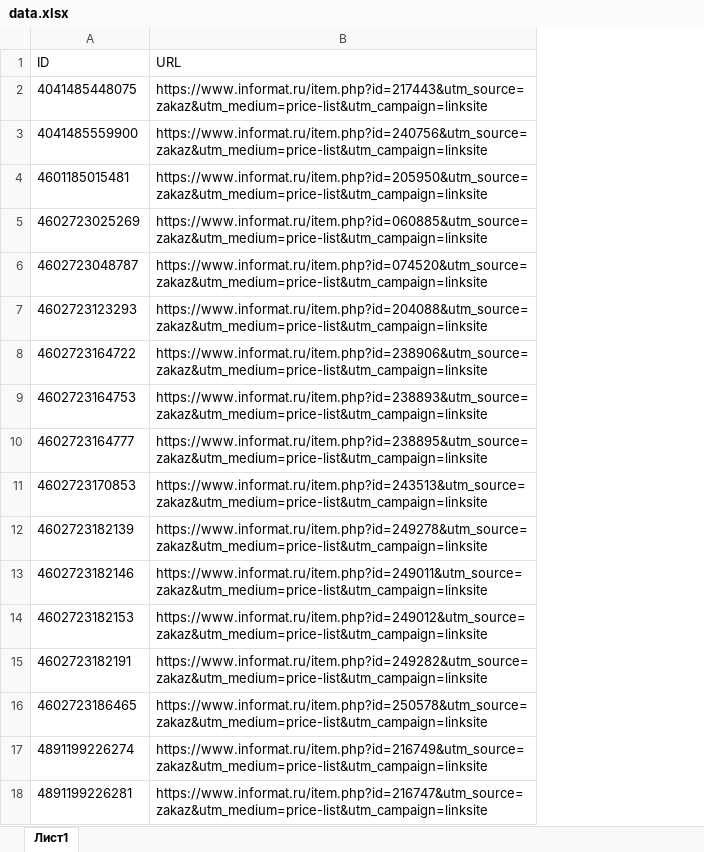
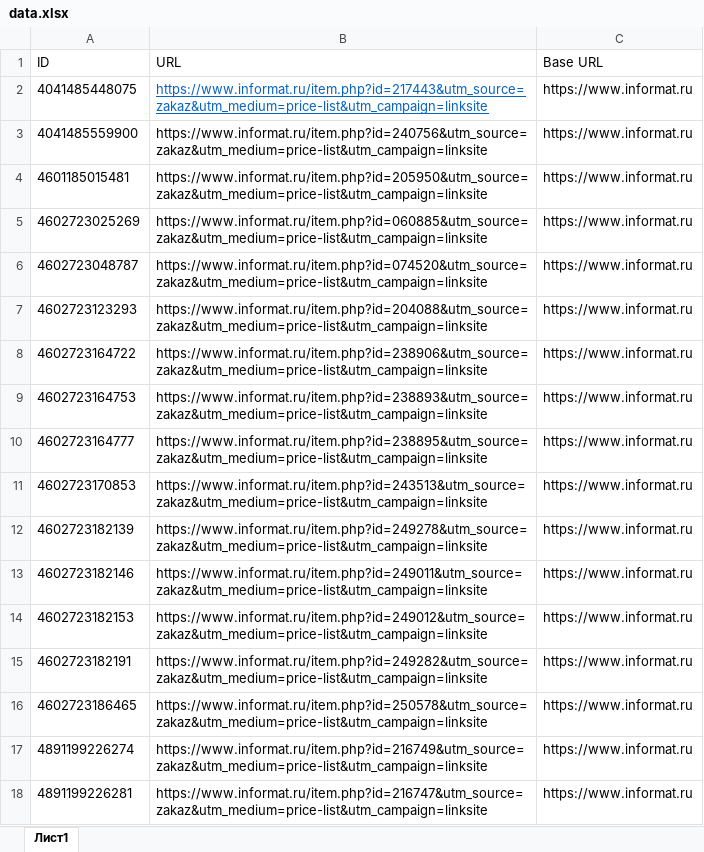
Before and after one commit to YourVendor/pars1, an Excel workbook: data.xlsx, sheet Лист1, drawn as a sheet; values as stored, in another font and other column widths than the file's, no borders; the diff names each change by its address in the sheet, - before the commit and + after, or states it on an @@ line.

```diff
--- a/data.xlsx (sheet Лист1)
+++ b/data.xlsx (sheet Лист1)
+column C (Base URL), rows 2-18: all https://www.informat.ru
@@ B2 underline: off → on, text colour: black → #0563C1 @@
```
Also changed, not shown: 5 other files.
